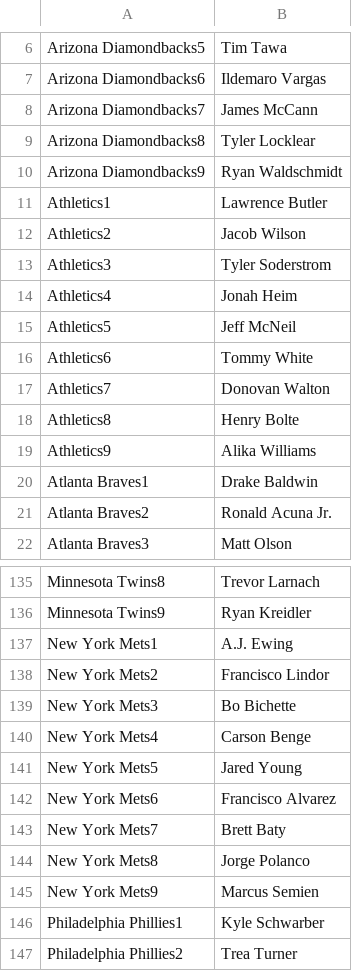
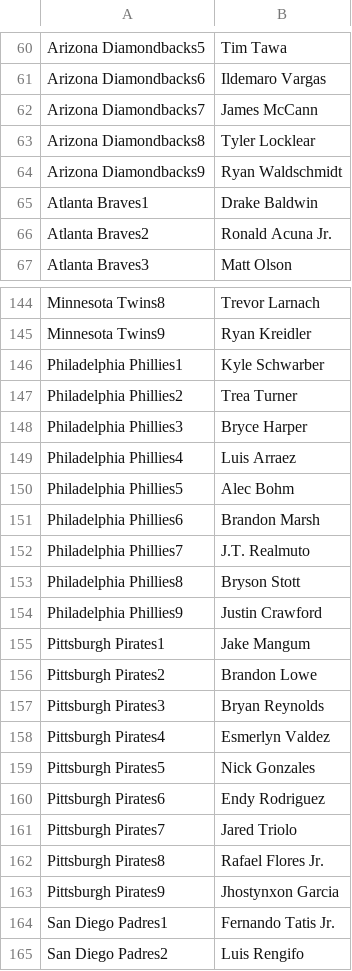
Before and after one commit to jack-simon4/jacks-models, a CSV file: src/assets/MLB-Lineups.csv, drawn as a sheet; only a part is shown, gaps mark what is left out; the shorter side is filled out with more unchanged rows; the diff covers the shown part only.

```diff
--- a/src/assets/MLB-Lineups.csv
+++ b/src/assets/MLB-Lineups.csv
@@ -10,11 +64,2 @@ Arizona Diamondbacks8,Tyler Locklear
 Arizona Diamondbacks9,Ryan Waldschmidt
-Athletics1,Lawrence Butler
-Athletics2,Jacob Wilson
-Athletics3,Tyler Soderstrom
-Athletics4,Jonah Heim
-Athletics5,Jeff McNeil
-Athletics6,Tommy White
-Athletics7,Donovan Walton
-Athletics8,Henry Bolte
-Athletics9,Alika Williams
 Atlanta Braves1,Drake Baldwin
@@ -136,11 +145,2 @@ Minnesota Twins8,Trevor Larnach
 Minnesota Twins9,Ryan Kreidler
-New York Mets1,A.J. Ewing
-New York Mets2,Francisco Lindor
-New York Mets3,Bo Bichette
-New York Mets4,Carson Benge
-New York Mets5,Jared Young
-New York Mets6,Francisco Alvarez
-New York Mets7,Brett Baty
-New York Mets8,Jorge Polanco
-New York Mets9,Marcus Semien
 Philadelphia Phillies1,Kyle Schwarber
```
Also changed, not shown: 40 added rows, 23 removed rows and 13 moved rows elsewhere in this file, src/assets/MLB-Last-Lineups.csv, src/assets/MLB-Player-Props.csv, 2 other files.
